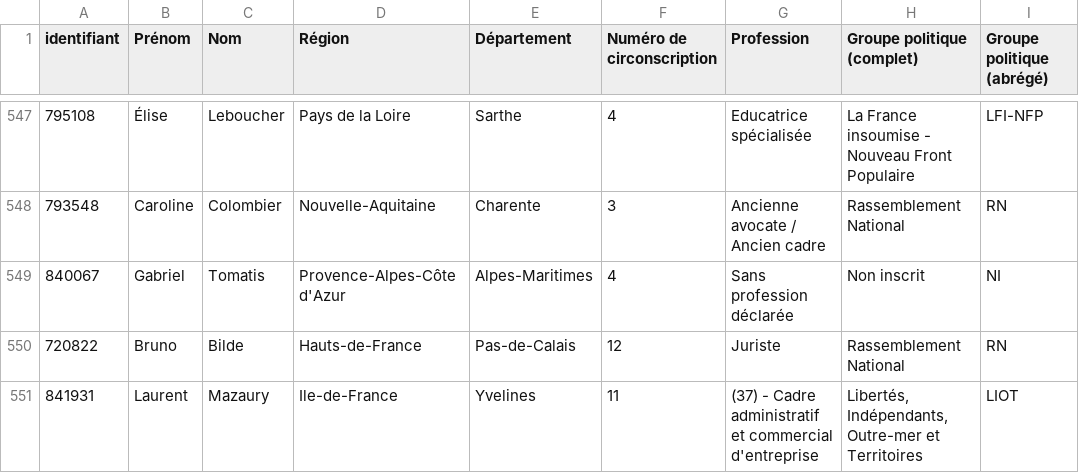
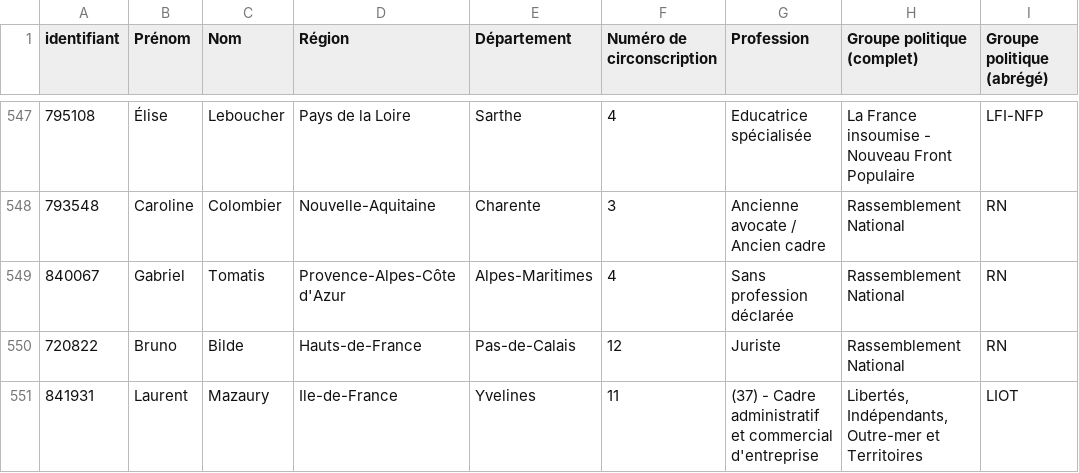
Before and after one commit to FrancoisMB/CollabBot, a CSV file: v4/bdd_deputes.csv, drawn as a sheet; only a part is shown, gaps mark what is left out.

Commit message:
python commit 2026-04-24 03:02:39

```diff
--- a/v4/bdd_deputes.csv
+++ b/v4/bdd_deputes.csv
@@ -548,3 +548,3 @@
 "793548","Caroline","Colombier","Nouvelle-Aquitaine","Charente","3","Ancienne avocate / Ancien cadre","Rassemblement National","RN"
-"840067","Gabriel","Tomatis","Provence-Alpes-Côte d'Azur","Alpes-Maritimes","4","Sans profession déclarée","Non inscrit","NI"
+"840067","Gabriel","Tomatis","Provence-Alpes-Côte d'Azur","Alpes-Maritimes","4","Sans profession déclarée","Rassemblement National","RN"
 "720822","Bruno","Bilde","Hauts-de-France","Pas-de-Calais","12","Juriste","Rassemblement National","RN"
```
